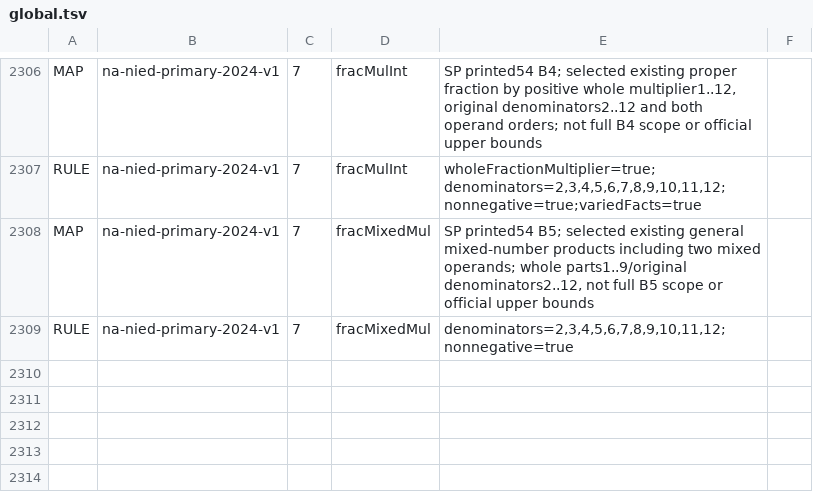
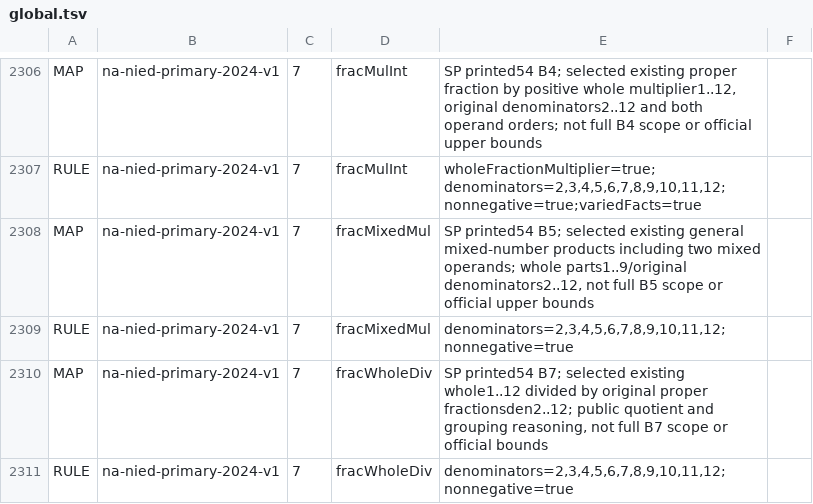
Before and after one commit to logue1114-maker/gomgom-open-education, a TSV file: math/engine/src/main/resources/curricula/global.tsv, drawn as a sheet; only a part is shown, gaps mark what is left out; the diff names each change by its address in the sheet, - before the commit and + after, or states it on an @@ line.

Commit message:
Explain and check whole numbers divided by fractions

```diff
--- a/math/engine/src/main/resources/curricula/global.tsv
+++ b/math/engine/src/main/resources/curricula/global.tsv
+row 2310: MAP | na-nied-primary-2024-v1 | 7 | fracWholeDiv | SP printed54 B7; selected existing whole1..12 divided by original proper fractionsden2..12; public quotient and grouping reasoning, not full B7 scope or official bounds
+row 2311: RULE | na-nied-primary-2024-v1 | 7 | fracWholeDiv | denominators=2,3,4,5,6,7,8,9,10,11,12;nonnegative=true
```
Also changed, not shown: 5 other files.
